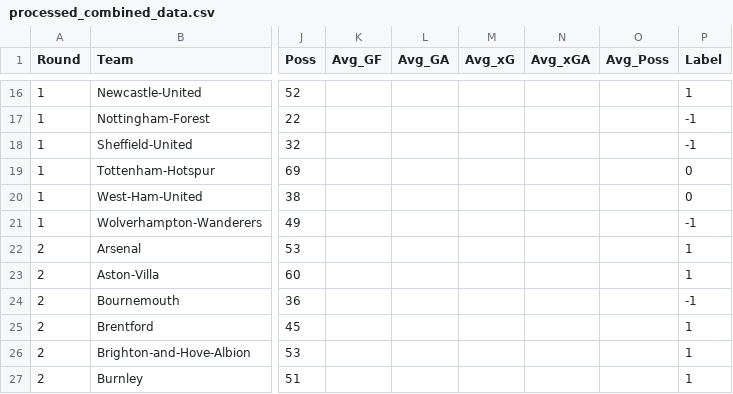
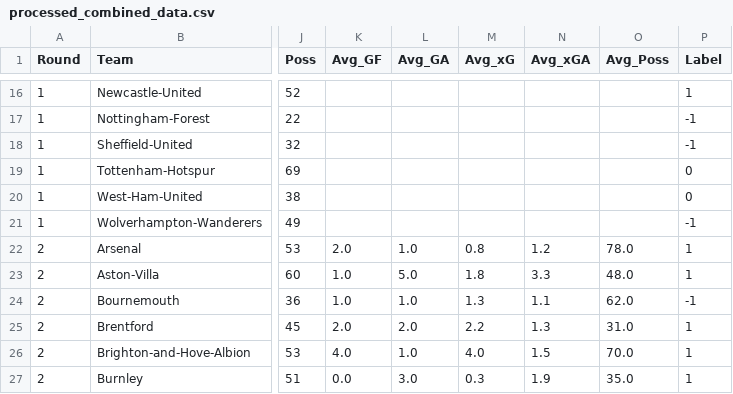
Before and after one commit to jieruiw/ML-Soccer-Predictor, a CSV file: data/processed_combined_data.csv, drawn as a sheet; only a part is shown, gaps mark what is left out; the diff covers the shown part only; the diff names each change by its address in the sheet, - before the commit and + after, or states it on an @@ line.

```diff
--- a/data/processed_combined_data.csv
+++ b/data/processed_combined_data.csv
-K22 (Avg_GF): (empty)
+K22 (Avg_GF): 2.0
-L22 (Avg_GA): (empty)
+L22 (Avg_GA): 1.0
-M22 (Avg_xG): (empty)
+M22 (Avg_xG): 0.8
-N22 (Avg_xGA): (empty)
+N22 (Avg_xGA): 1.2
-O22 (Avg_Poss): (empty)
+O22 (Avg_Poss): 78.0
-K23:K24 (Avg_GF): (empty)
+K23:K24 (Avg_GF): 1.0
-L23 (Avg_GA): (empty)
+L23 (Avg_GA): 5.0
-M23 (Avg_xG): (empty)
+M23 (Avg_xG): 1.8
-N23 (Avg_xGA): (empty)
+N23 (Avg_xGA): 3.3
-O23 (Avg_Poss): (empty)
+O23 (Avg_Poss): 48.0
-L24 (Avg_GA): (empty)
+L24 (Avg_GA): 1.0
-M24 (Avg_xG): (empty)
+M24 (Avg_xG): 1.3
-N24 (Avg_xGA): (empty)
+N24 (Avg_xGA): 1.1
-O24 (Avg_Poss): (empty)
+O24 (Avg_Poss): 62.0
-K25 (Avg_GF): (empty)
+K25 (Avg_GF): 2.0
-L25 (Avg_GA): (empty)
+L25 (Avg_GA): 2.0
-M25 (Avg_xG): (empty)
+M25 (Avg_xG): 2.2
-N25 (Avg_xGA): (empty)
+N25 (Avg_xGA): 1.3
-O25 (Avg_Poss): (empty)
+O25 (Avg_Poss): 31.0
-K26 (Avg_GF): (empty)
+K26 (Avg_GF): 4.0
-L26 (Avg_GA): (empty)
+L26 (Avg_GA): 1.0
-M26 (Avg_xG): (empty)
+M26 (Avg_xG): 4.0
-N26 (Avg_xGA): (empty)
+N26 (Avg_xGA): 1.5
-O26 (Avg_Poss): (empty)
+O26 (Avg_Poss): 70.0
-K27 (Avg_GF): (empty)
+K27 (Avg_GF): 0.0
-L27 (Avg_GA): (empty)
+L27 (Avg_GA): 3.0
-M27 (Avg_xG): (empty)
+M27 (Avg_xG): 0.3
-N27 (Avg_xGA): (empty)
+N27 (Avg_xGA): 1.9
-O27 (Avg_Poss): (empty)
+O27 (Avg_Poss): 35.0
```
Also changed, not shown: 170 edited cells elsewhere in this file, 1 other file.
